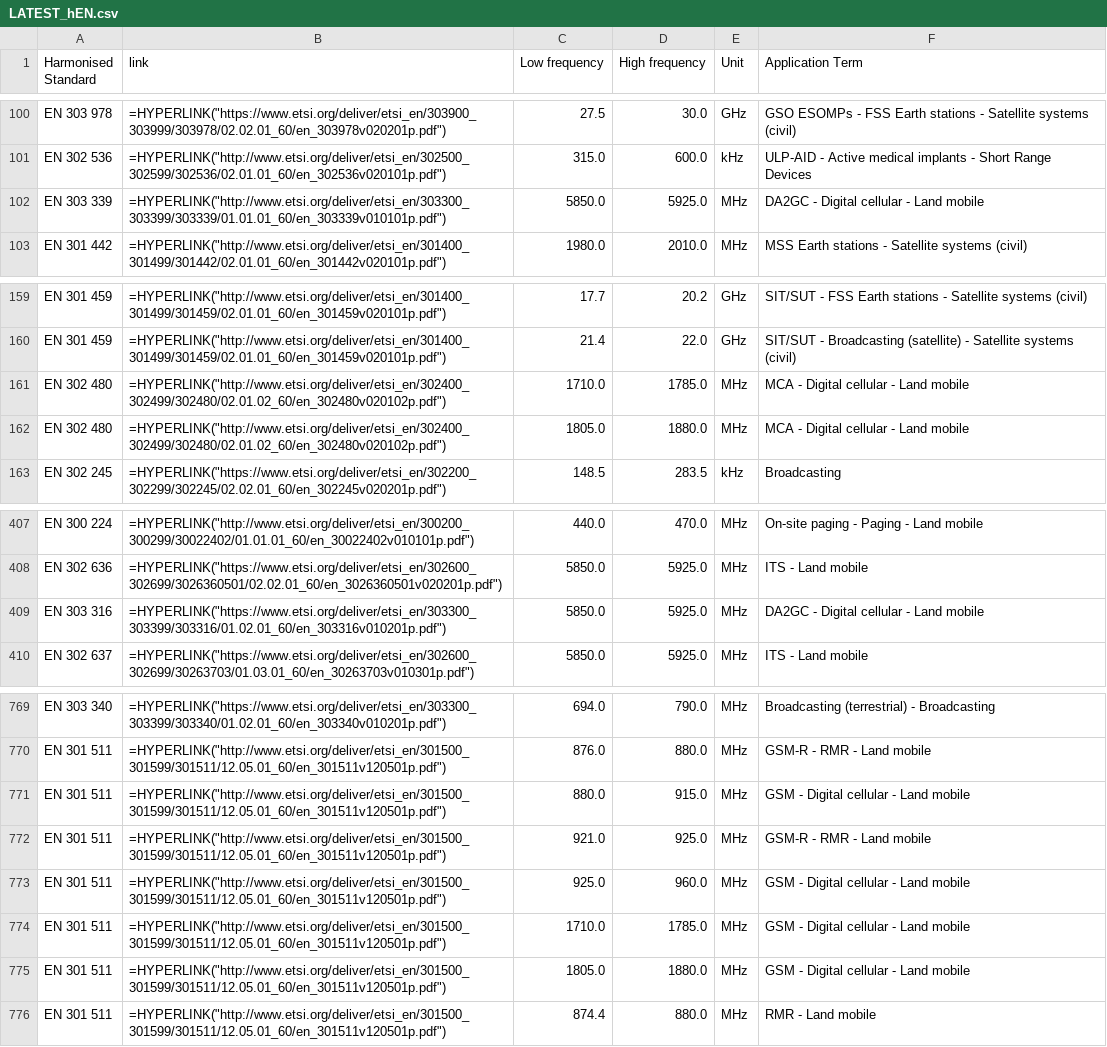
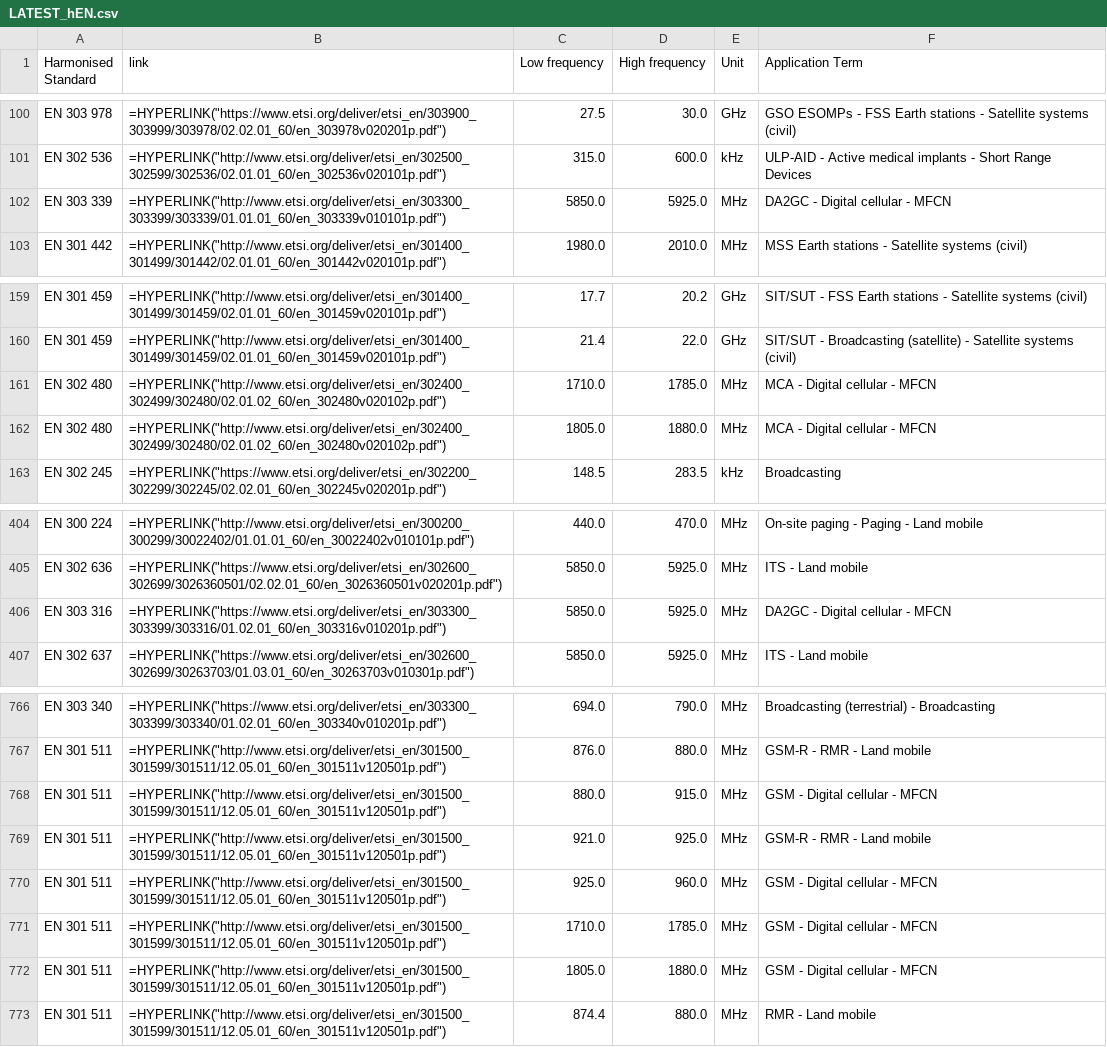
Before and after one commit to cdp224/EFISTools, a CSV file: src/LATEST_hEN.csv, drawn as a sheet; only a part is shown, gaps mark what is left out; the diff covers the shown part only.

```diff
--- a/src/LATEST_hEN.csv
+++ b/src/LATEST_hEN.csv
@@ -101,3 +101,3 @@
 "EN 302 536";"=HYPERLINK(""http://www.etsi.org/deliver/etsi_en/302500_302599/302536/02.01.01_60/en_302536v020101p.pdf"")";"315.0";"600.0";"kHz";"ULP-AID - Active medical implants - Short Range Devices"
-"EN 303 339";"=HYPERLINK(""http://www.etsi.org/deliver/etsi_en/303300_303399/303339/01.01.01_60/en_303339v010101p.pdf"")";"5850.0";"5925.0";"MHz";"DA2GC - Digital cellular - Land mobile"
+"EN 303 339";"=HYPERLINK(""http://www.etsi.org/deliver/etsi_en/303300_303399/303339/01.01.01_60/en_303339v010101p.pdf"")";"5850.0";"5925.0";"MHz";"DA2GC - Digital cellular - MFCN"
 "EN 301 442";"=HYPERLINK(""http://www.etsi.org/deliver/etsi_en/301400_301499/301442/02.01.01_60/en_301442v020101p.pdf"")";"1980.0";"2010.0";"MHz";"MSS Earth stations - Satellite systems (civil)"
@@ -160,4 +160,4 @@
 "EN 301 459";"=HYPERLINK(""http://www.etsi.org/deliver/etsi_en/301400_301499/301459/02.01.01_60/en_301459v020101p.pdf"")";"21.4";"22.0";"GHz";"SIT/SUT - Broadcasting (satellite) - Satellite systems (civil)"
-"EN 302 480";"=HYPERLINK(""http://www.etsi.org/deliver/etsi_en/302400_302499/302480/02.01.02_60/en_302480v020102p.pdf"")";"1710.0";"1785.0";"MHz";"MCA - Digital cellular - Land mobile"
-"EN 302 480";"=HYPERLINK(""http://www.etsi.org/deliver/etsi_en/302400_302499/302480/02.01.02_60/en_302480v020102p.pdf"")";"1805.0";"1880.0";"MHz";"MCA - Digital cellular - Land mobile"
+"EN 302 480";"=HYPERLINK(""http://www.etsi.org/deliver/etsi_en/302400_302499/302480/02.01.02_60/en_302480v020102p.pdf"")";"1710.0";"1785.0";"MHz";"MCA - Digital cellular - MFCN"
+"EN 302 480";"=HYPERLINK(""http://www.etsi.org/deliver/etsi_en/302400_302499/302480/02.01.02_60/en_302480v020102p.pdf"")";"1805.0";"1880.0";"MHz";"MCA - Digital cellular - MFCN"
 "EN 302 245";"=HYPERLINK(""https://www.etsi.org/deliver/etsi_en/302200_302299/302245/02.02.01_60/en_302245v020201p.pdf"")";"148.5";"283.5";"kHz";"Broadcasting"
@@ -408,3 +405,3 @@
 "EN 302 636";"=HYPERLINK(""https://www.etsi.org/deliver/etsi_en/302600_302699/3026360501/02.02.01_60/en_3026360501v020201p.pdf"")";"5850.0";"5925.0";"MHz";"ITS - Land mobile"
-"EN 303 316";"=HYPERLINK(""https://www.etsi.org/deliver/etsi_en/303300_303399/303316/01.02.01_60/en_303316v010201p.pdf"")";"5850.0";"5925.0";"MHz";"DA2GC - Digital cellular - Land mobile"
+"EN 303 316";"=HYPERLINK(""https://www.etsi.org/deliver/etsi_en/303300_303399/303316/01.02.01_60/en_303316v010201p.pdf"")";"5850.0";"5925.0";"MHz";"DA2GC - Digital cellular - MFCN"
 "EN 302 637";"=HYPERLINK(""https://www.etsi.org/deliver/etsi_en/302600_302699/30263703/01.03.01_60/en_30263703v010301p.pdf"")";"5850.0";"5925.0";"MHz";"ITS - Land mobile"
@@ -770,7 +767,7 @@
 "EN 301 511";"=HYPERLINK(""http://www.etsi.org/deliver/etsi_en/301500_301599/301511/12.05.01_60/en_301511v120501p.pdf"")";"876.0";"880.0";"MHz";"GSM-R - RMR - Land mobile"
-"EN 301 511";"=HYPERLINK(""http://www.etsi.org/deliver/etsi_en/301500_301599/301511/12.05.01_60/en_301511v120501p.pdf"")";"880.0";"915.0";"MHz";"GSM - Digital cellular - Land mobile"
+"EN 301 511";"=HYPERLINK(""http://www.etsi.org/deliver/etsi_en/301500_301599/301511/12.05.01_60/en_301511v120501p.pdf"")";"880.0";"915.0";"MHz";"GSM - Digital cellular - MFCN"
 "EN 301 511";"=HYPERLINK(""http://www.etsi.org/deliver/etsi_en/301500_301599/301511/12.05.01_60/en_301511v120501p.pdf"")";"921.0";"925.0";"MHz";"GSM-R - RMR - Land mobile"
-"EN 301 511";"=HYPERLINK(""http://www.etsi.org/deliver/etsi_en/301500_301599/301511/12.05.01_60/en_301511v120501p.pdf"")";"925.0";"960.0";"MHz";"GSM - Digital cellular - Land mobile"
-"EN 301 511";"=HYPERLINK(""http://www.etsi.org/deliver/etsi_en/301500_301599/301511/12.05.01_60/en_301511v120501p.pdf"")";"1710.0";"1785.0";"MHz";"GSM - Digital cellular - Land mobile"
-"EN 301 511";"=HYPERLINK(""http://www.etsi.org/deliver/etsi_en/301500_301599/301511/12.05.01_60/en_301511v120501p.pdf"")";"1805.0";"1880.0";"MHz";"GSM - Digital cellular - Land mobile"
+"EN 301 511";"=HYPERLINK(""http://www.etsi.org/deliver/etsi_en/301500_301599/301511/12.05.01_60/en_301511v120501p.pdf"")";"925.0";"960.0";"MHz";"GSM - Digital cellular - MFCN"
+"EN 301 511";"=HYPERLINK(""http://www.etsi.org/deliver/etsi_en/301500_301599/301511/12.05.01_60/en_301511v120501p.pdf"")";"1710.0";"1785.0";"MHz";"GSM - Digital cellular - MFCN"
+"EN 301 511";"=HYPERLINK(""http://www.etsi.org/deliver/etsi_en/301500_301599/301511/12.05.01_60/en_301511v120501p.pdf"")";"1805.0";"1880.0";"MHz";"GSM - Digital cellular - MFCN"
 "EN 301 511";"=HYPERLINK(""http://www.etsi.org/deliver/etsi_en/301500_301599/301511/12.05.01_60/en_301511v120501p.pdf"")";"874.4";"880.0";"MHz";"RMR - Land mobile"
```
Also changed, not shown: 3 removed rows and 19 edited cells elsewhere in this file, src/LATEST_docDB.csv, 3 other files.
